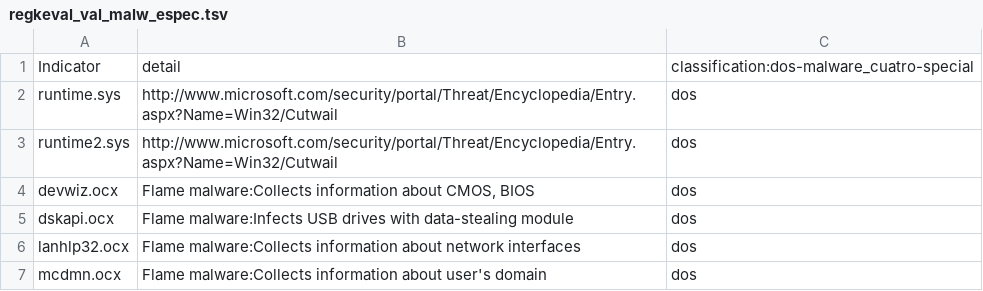
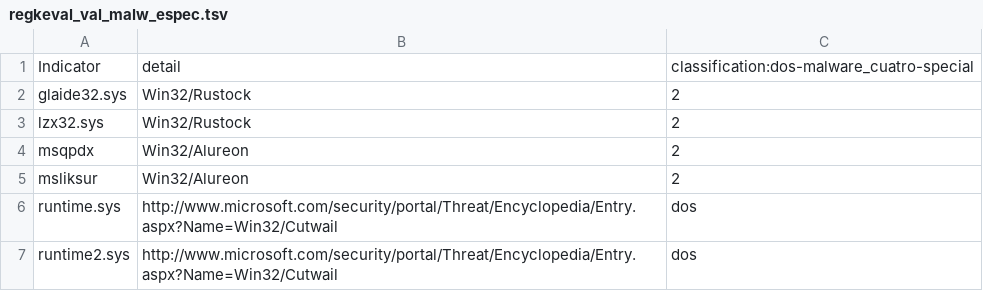
Before and after one commit to ignacioj/regkeval, a TSV file: regkeval_val_malw_espec.tsv, drawn as a sheet; only a part is shown; the shorter side is filled out with more unchanged rows.

```diff
--- a/regkeval_val_malw_espec.tsv
+++ b/regkeval_val_malw_espec.tsv
@@ -1,2 +1,6 @@
 Indicator	detail	classification:dos-malware_cuatro-special
+glaide32.sys	Win32/Rustock	2
+lzx32.sys	Win32/Rustock	2
+msqpdx	Win32/Alureon	2
+msliksur	Win32/Alureon	2
 runtime.sys	http://www.microsoft.com/security/portal/Threat/Encyclopedia/Entry.aspx?Name=Win32/Cutwail	dos
```
